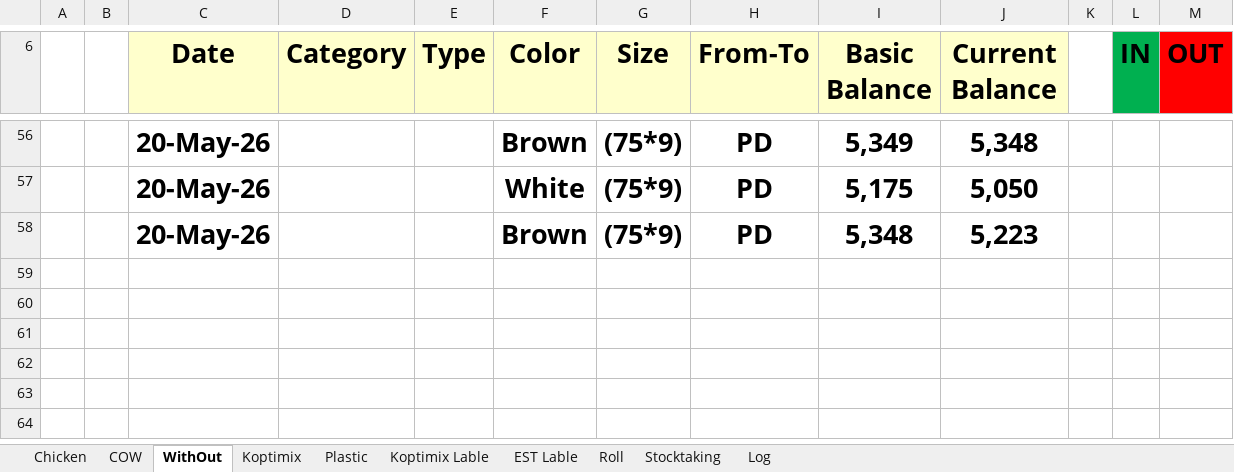
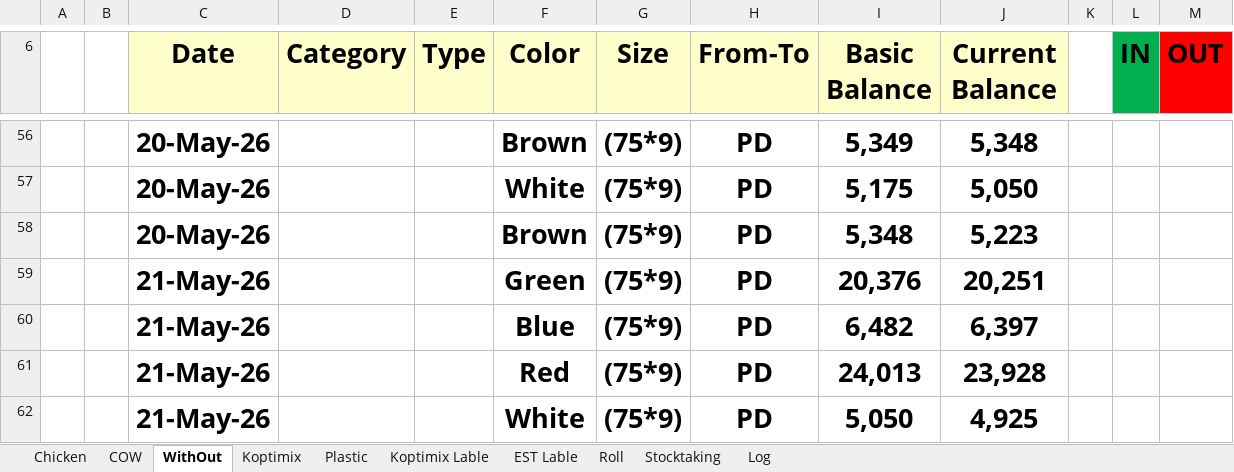
Before and after one commit to Hamzakafeh/est-ims, an Excel workbook: zones/zone3/2026/05-May/Sacks.xlsm, sheet WithOut, drawn as a sheet; only a part is shown, gaps mark what is left out; values as stored, in another font and other column widths than the file's, no borders; conditional formats not drawn; the diff names each change by its address in the sheet, - before the commit and + after, or states it on an @@ line.

```diff
--- a/zones/zone3/2026/05-May/Sacks.xlsm (sheet WithOut)
+++ b/zones/zone3/2026/05-May/Sacks.xlsm (sheet WithOut)
+row 59:  |  | 21-May-26 |  |  | Green | (75*9) | PD | 20,376 | 20,251
+row 60:  |  | 21-May-26 |  |  | Blue | (75*9) | PD | 6,482 | 6,397
+row 61:  |  | 21-May-26 |  |  | Red | (75*9) | PD | 24,013 | 23,928
+row 62:  |  | 21-May-26 |  |  | White | (75*9) | PD | 5,050 | 4,925
```
Also changed, not shown: sheet Log, sheet COW, sheet Chicken, sheet Stocktaking, sheet Roll, sheet Plastic, zones/zone3/2026/05-May/Other+.xlsm.
